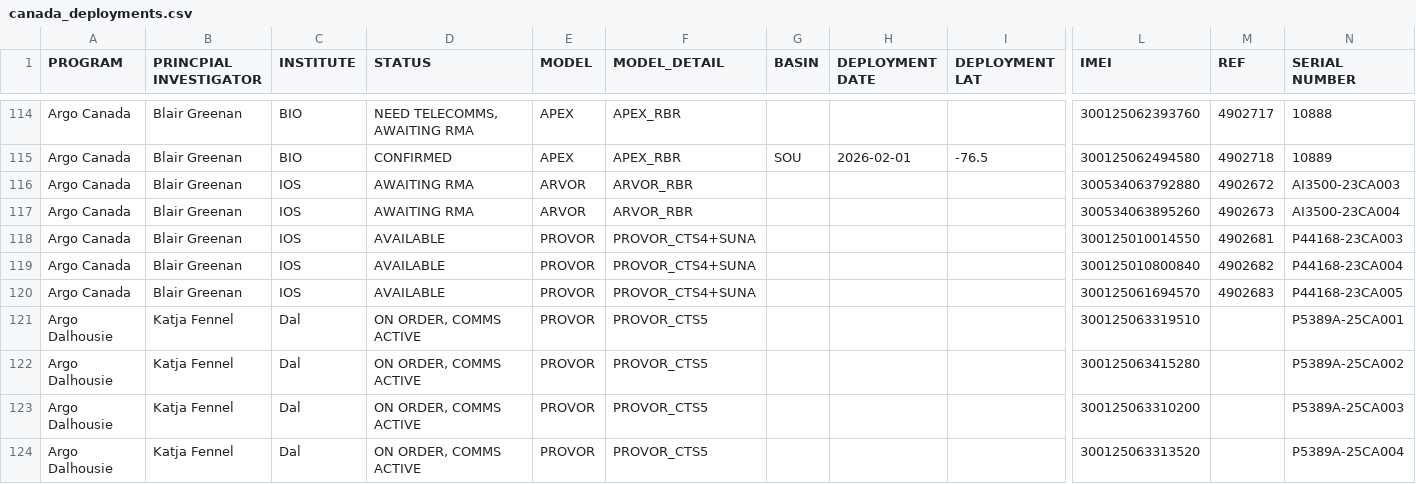
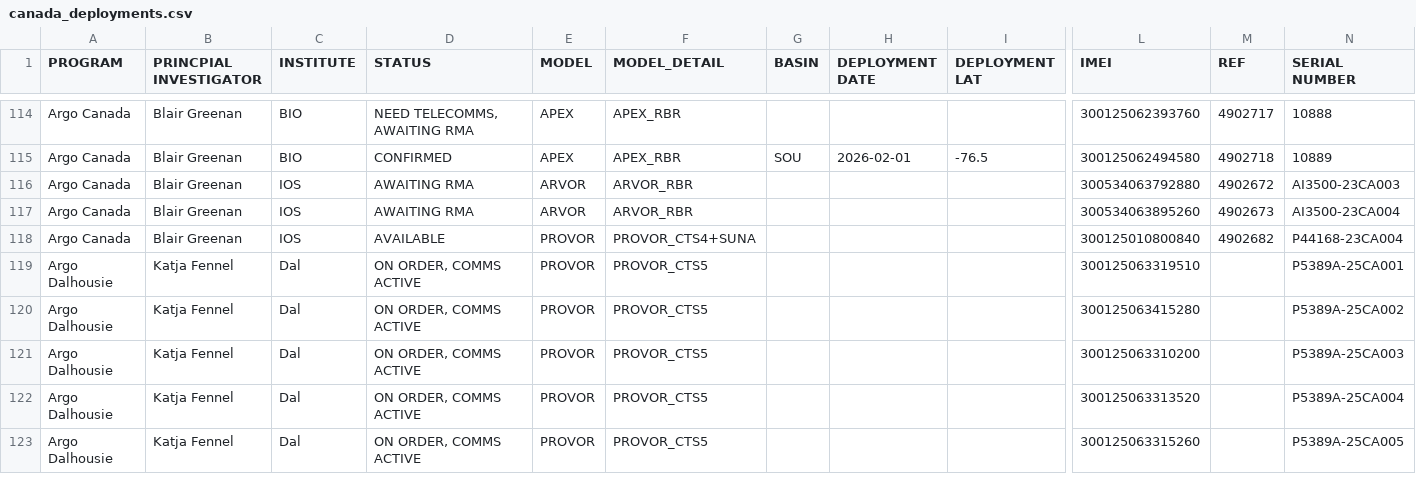
Before and after one commit to ArgoCanada/blog, a CSV file: deployment/canada_deployments.csv, drawn as a sheet; only a part is shown, gaps mark what is left out; the shorter side is filled out with more unchanged rows; rows hold the shown columns only; the diff names each change by its address in the sheet, - before the commit and + after, or states it on an @@ line.

Commit message:
duplicates of a couple provors

```diff
--- a/deployment/canada_deployments.csv
+++ b/deployment/canada_deployments.csv
-row 118: Argo Canada | Blair Greenan | IOS | AVAILABLE | PROVOR | PROVOR_CTS4+SUNA |  |  |  | 300125010014550 | 4902681 | P44168-23CA003
-row 120: Argo Canada | Blair Greenan | IOS | AVAILABLE | PROVOR | PROVOR_CTS4+SUNA |  |  |  | 300125061694570 | 4902683 | P44168-23CA005
```
